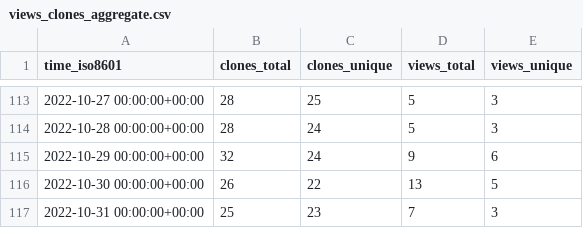
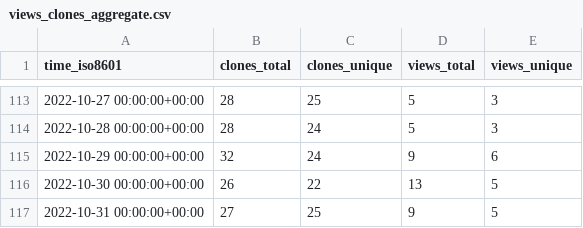
Before and after one commit to louisa-uno/claim-free-steam-packages, a CSV file: Luois45/claim-free-steam-packages/ghrs-data/views_clones_aggregate.csv, drawn as a sheet; only a part is shown, gaps mark what is left out.

```diff
--- a/Luois45/claim-free-steam-packages/ghrs-data/views_clones_aggregate.csv
+++ b/Luois45/claim-free-steam-packages/ghrs-data/views_clones_aggregate.csv
@@ -116,2 +116,2 @@ time_iso8601,clones_total,clones_unique,views_total,views_unique
 2022-10-30 00:00:00+00:00,26,22,13,5
-2022-10-31 00:00:00+00:00,25,23,7,3
+2022-10-31 00:00:00+00:00,27,25,9,5
```
Also changed, not shown: 1 other file.
